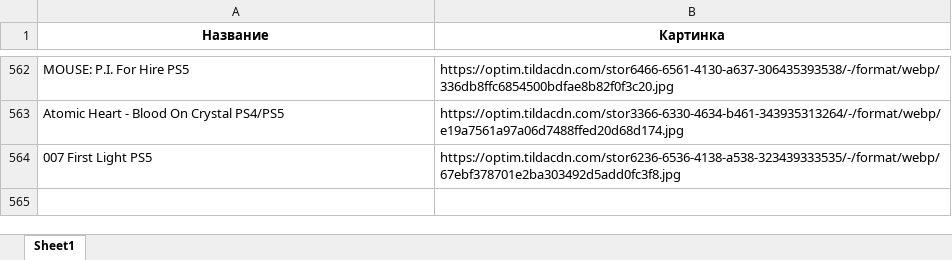
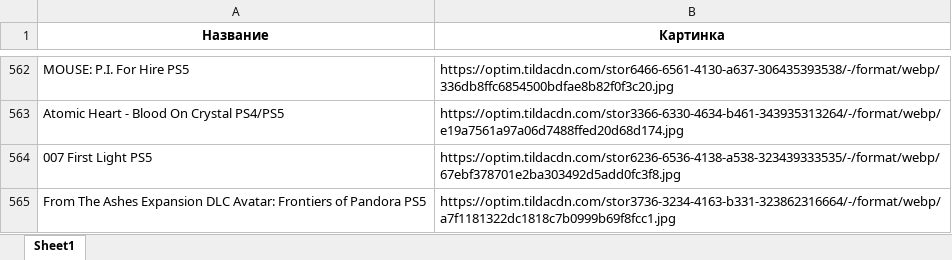
Before and after one commit to chekoli911/training-timer, an Excel workbook: Названия_и_первая_картинка.xlsx, sheet Sheet1, drawn as a sheet; only a part is shown, gaps mark what is left out; values as stored, in another font and other column widths than the file's, no borders; the diff names each change by its address in the sheet, - before the commit and + after, or states it on an @@ line.

Commit message:
Add files via upload

```diff
--- a/Названия_и_первая_картинка.xlsx (sheet Sheet1)
+++ b/Названия_и_первая_картинка.xlsx (sheet Sheet1)
+row 565: From The Ashes Expansion DLC Avatar: Frontiers of Pandora PS5 | https://optim.tildacdn.com/stor3736-3234-4163-b331-323862316664/-/format/webp/a7f1181322dc1818c7b0999b69f8fcc1.jpg
```
